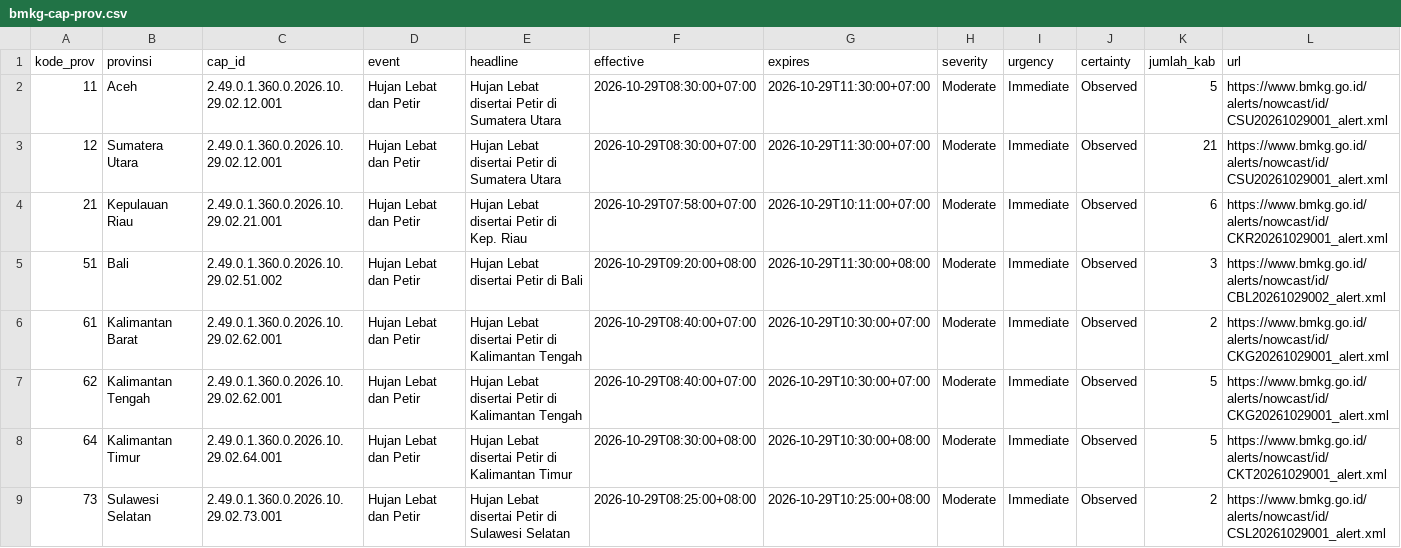
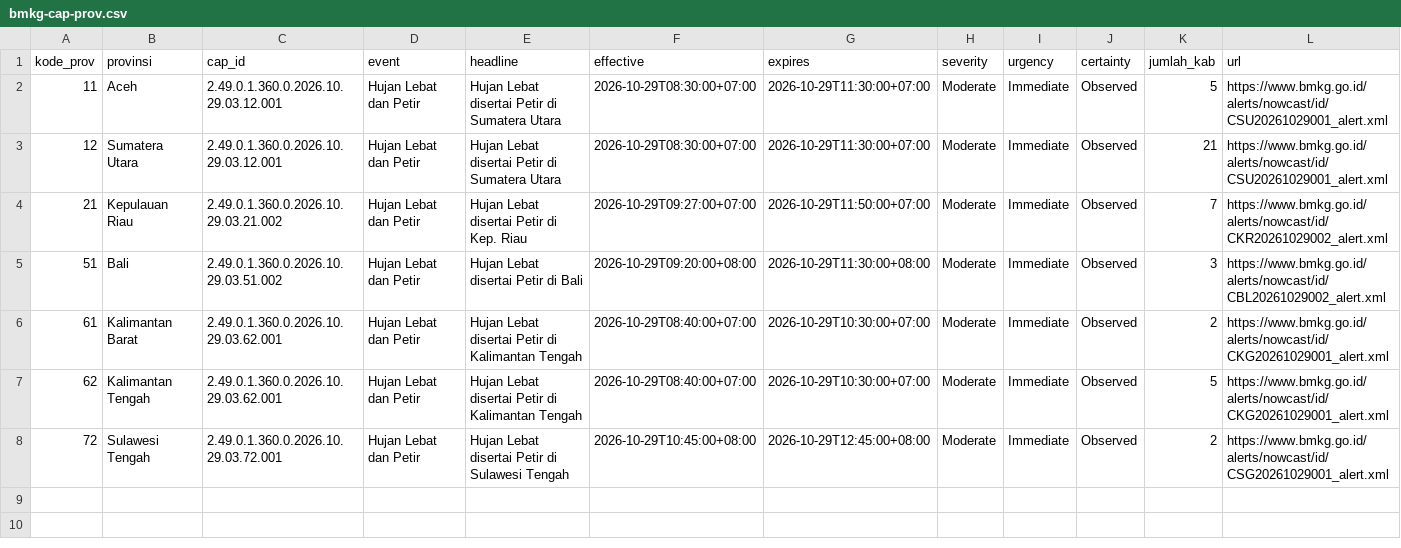
Before and after one commit to pantau-bencana/karhutla-dashboard, a CSV file: data/live/bmkg-cap-prov.csv, drawn as a sheet.

```diff
--- a/data/live/bmkg-cap-prov.csv
+++ b/data/live/bmkg-cap-prov.csv
@@ -1,9 +1,8 @@
 kode_prov,provinsi,cap_id,event,headline,effective,expires,severity,urgency,certainty,jumlah_kab,url
-11,Aceh,2.49.0.1.360.0.2026.10.29.02.12.001,Hujan Lebat dan Petir,Hujan Lebat disertai Petir di Sumatera Utara,2026-10-29T08:30:00+07:00,2026-10-29T11:30:00+07:00,Moderate,Immediate,Observed,5,https://www.bmkg.go.id/alerts/nowcast/id/CSU20261029001_alert.xml
-12,Sumatera Utara,2.49.0.1.360.0.2026.10.29.02.12.001,Hujan Lebat dan Petir,Hujan Lebat disertai Petir di Sumatera Utara,2026-10-29T08:30:00+07:00,2026-10-29T11:30:00+07:00,Moderate,Immediate,Observed,21,https://www.bmkg.go.id/alerts/nowcast/id/CSU20261029001_alert.xml
-21,Kepulauan Riau,2.49.0.1.360.0.2026.10.29.02.21.001,Hujan Lebat dan Petir,Hujan Lebat disertai Petir di Kep. Riau,2026-10-29T07:58:00+07:00,2026-10-29T10:11:00+07:00,Moderate,Immediate,Observed,6,https://www.bmkg.go.id/alerts/nowcast/id/CKR20261029001_alert.xml
-51,Bali,2.49.0.1.360.0.2026.10.29.02.51.002,Hujan Lebat dan Petir,Hujan Lebat disertai Petir di Bali,2026-10-29T09:20:00+08:00,2026-10-29T11:30:00+08:00,Moderate,Immediate,Observed,3,https://www.bmkg.go.id/alerts/nowcast/id/CBL20261029002_alert.xml
-61,Kalimantan Barat,2.49.0.1.360.0.2026.10.29.02.62.001,Hujan Lebat dan Petir,Hujan Lebat disertai Petir di Kalimantan Tengah,2026-10-29T08:40:00+07:00,2026-10-29T10:30:00+07:00,Moderate,Immediate,Observed,2,https://www.bmkg.go.id/alerts/nowcast/id/CKG20261029001_alert.xml
-62,Kalimantan Tengah,2.49.0.1.360.0.2026.10.29.02.62.001,Hujan Lebat dan Petir,Hujan Lebat disertai Petir di Kalimantan Tengah,2026-10-29T08:40:00+07:00,2026-10-29T10:30:00+07:00,Moderate,Immediate,Observed,5,https://www.bmkg.go.id/alerts/nowcast/id/CKG20261029001_alert.xml
-64,Kalimantan Timur,2.49.0.1.360.0.2026.10.29.02.64.001,Hujan Lebat dan Petir,Hujan Lebat disertai Petir di Kalimantan Timur,2026-10-29T08:30:00+08:00,2026-10-29T10:30:00+08:00,Moderate,Immediate,Observed,5,https://www.bmkg.go.id/alerts/nowcast/id/CKT20261029001_alert.xml
-73,Sulawesi Selatan,2.49.0.1.360.0.2026.10.29.02.73.001,Hujan Lebat dan Petir,Hujan Lebat disertai Petir di Sulawesi Selatan,2026-10-29T08:25:00+08:00,2026-10-29T10:25:00+08:00,Moderate,Immediate,Observed,2,https://www.bmkg.go.id/alerts/nowcast/id/CSL20261029001_alert.xml
+11,Aceh,2.49.0.1.360.0.2026.10.29.03.12.001,Hujan Lebat dan Petir,Hujan Lebat disertai Petir di Sumatera Utara,2026-10-29T08:30:00+07:00,2026-10-29T11:30:00+07:00,Moderate,Immediate,Observed,5,https://www.bmkg.go.id/alerts/nowcast/id/CSU20261029001_alert.xml
+12,Sumatera Utara,2.49.0.1.360.0.2026.10.29.03.12.001,Hujan Lebat dan Petir,Hujan Lebat disertai Petir di Sumatera Utara,2026-10-29T08:30:00+07:00,2026-10-29T11:30:00+07:00,Moderate,Immediate,Observed,21,https://www.bmkg.go.id/alerts/nowcast/id/CSU20261029001_alert.xml
+21,Kepulauan Riau,2.49.0.1.360.0.2026.10.29.03.21.002,Hujan Lebat dan Petir,Hujan Lebat disertai Petir di Kep. Riau,2026-10-29T09:27:00+07:00,2026-10-29T11:50:00+07:00,Moderate,Immediate,Observed,7,https://www.bmkg.go.id/alerts/nowcast/id/CKR20261029002_alert.xml
+51,Bali,2.49.0.1.360.0.2026.10.29.03.51.002,Hujan Lebat dan Petir,Hujan Lebat disertai Petir di Bali,2026-10-29T09:20:00+08:00,2026-10-29T11:30:00+08:00,Moderate,Immediate,Observed,3,https://www.bmkg.go.id/alerts/nowcast/id/CBL20261029002_alert.xml
+61,Kalimantan Barat,2.49.0.1.360.0.2026.10.29.03.62.001,Hujan Lebat dan Petir,Hujan Lebat disertai Petir di Kalimantan Tengah,2026-10-29T08:40:00+07:00,2026-10-29T10:30:00+07:00,Moderate,Immediate,Observed,2,https://www.bmkg.go.id/alerts/nowcast/id/CKG20261029001_alert.xml
+62,Kalimantan Tengah,2.49.0.1.360.0.2026.10.29.03.62.001,Hujan Lebat dan Petir,Hujan Lebat disertai Petir di Kalimantan Tengah,2026-10-29T08:40:00+07:00,2026-10-29T10:30:00+07:00,Moderate,Immediate,Observed,5,https://www.bmkg.go.id/alerts/nowcast/id/CKG20261029001_alert.xml
+72,Sulawesi Tengah,2.49.0.1.360.0.2026.10.29.03.72.001,Hujan Lebat dan Petir,Hujan Lebat disertai Petir di Sulawesi Tengah,2026-10-29T10:45:00+08:00,2026-10-29T12:45:00+08:00,Moderate,Immediate,Observed,2,https://www.bmkg.go.id/alerts/nowcast/id/CSG20261029001_alert.xml
```
Also changed, not shown: data/live/bmkg-cap-kab.csv, 4 other files.
